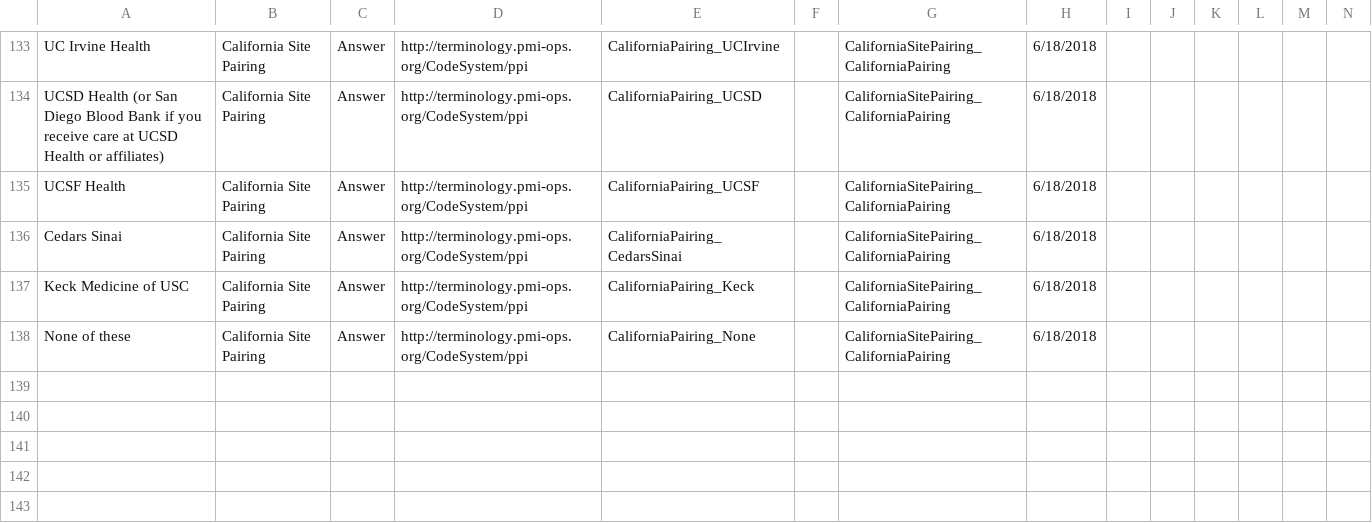
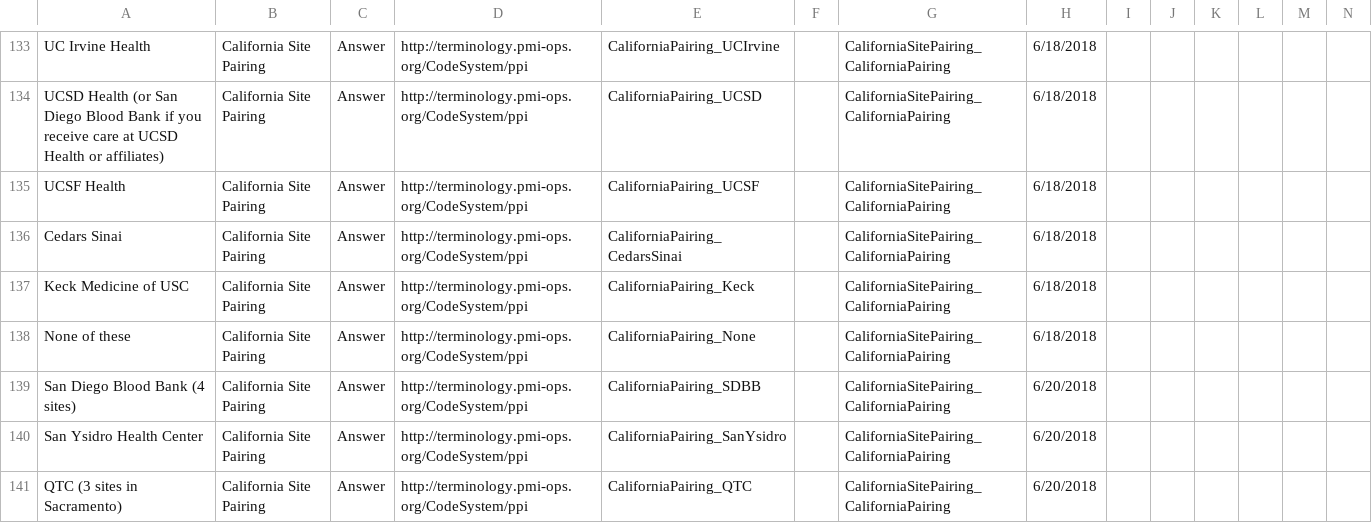
Before and after one commit to all-of-us-terminology/codebook-to-fhir, a CSV file: sheets/HPOSitePairing.csv, drawn as a sheet; only a part is shown, gaps mark what is left out; rows hold the shown columns only; the diff names each change by its address in the sheet, - before the commit and + after, or states it on an @@ line.

```diff
--- a/sheets/HPOSitePairing.csv
+++ b/sheets/HPOSitePairing.csv
+row 139: San Diego Blood Bank (4 sites) | California Site Pairing | Answer | http://terminology.pmi-ops.org/CodeSystem/ppi | CaliforniaPairing_SDBB |  | CaliforniaSitePairing_CaliforniaPairing | 6/20/2018
+row 140: San Ysidro Health Center | California Site Pairing | Answer | http://terminology.pmi-ops.org/CodeSystem/ppi | CaliforniaPairing_SanYsidro |  | CaliforniaSitePairing_CaliforniaPairing | 6/20/2018
+row 141: QTC (3 sites in Sacramento) | California Site Pairing | Answer | http://terminology.pmi-ops.org/CodeSystem/ppi | CaliforniaPairing_QTC |  | CaliforniaSitePairing_CaliforniaPairing | 6/20/2018
```
Also changed, not shown: sheets/FamilyHistory.csv, 3 other files.
